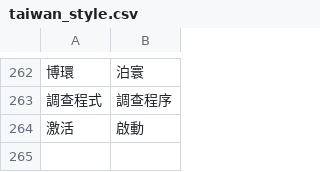
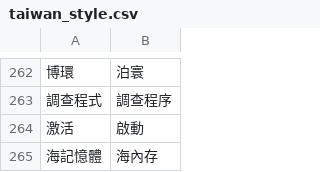
Before and after one commit to bohachu/taiwan_language, a CSV file: taiwan_style.csv, drawn as a sheet; only a part is shown, gaps mark what is left out; the diff names each change by its address in the sheet, - before the commit and + after, or states it on an @@ line.

Commit message:
Update taiwan_style.csv

```diff
--- a/taiwan_style.csv
+++ b/taiwan_style.csv
+row 265: 海記憶體 | 海內存
```
